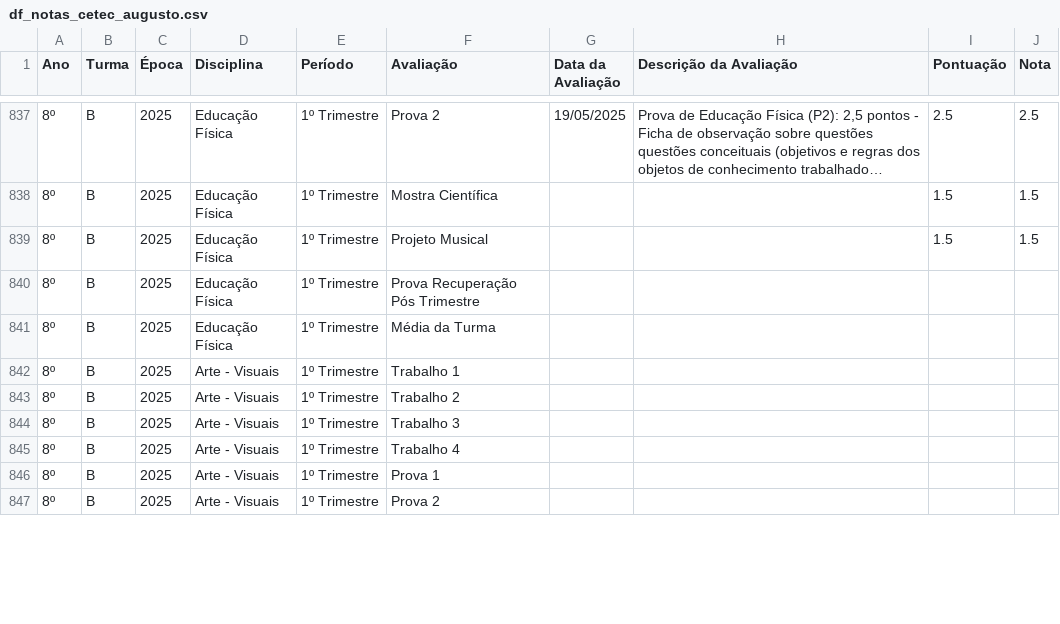
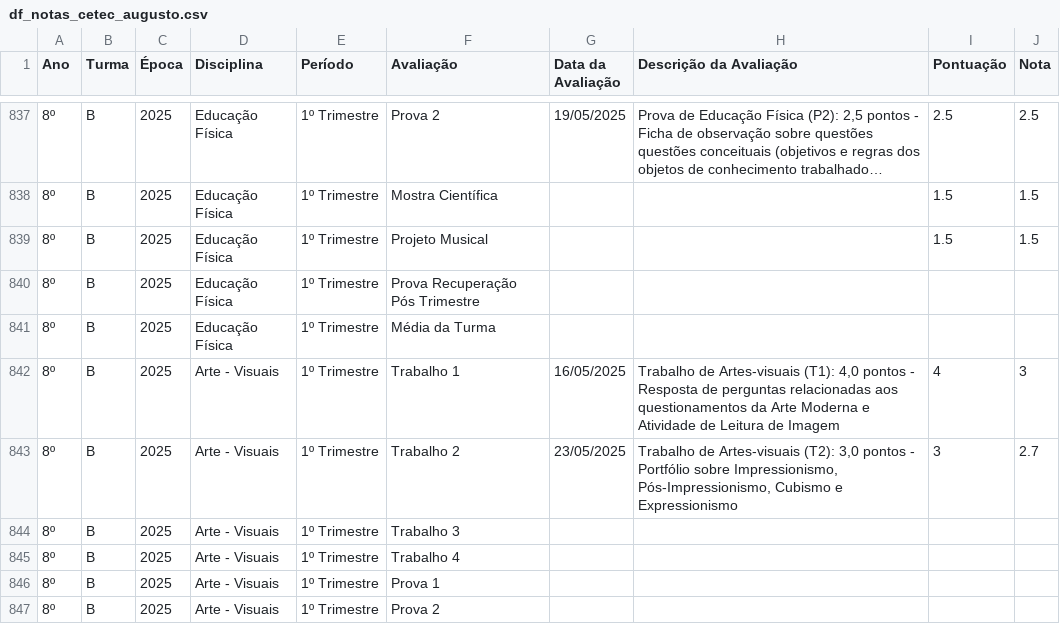
Before and after one commit to mauriciopassos/notas_cetec_augusto, a CSV file: src/df_notas_cetec_augusto.csv, drawn as a sheet; only a part is shown, gaps mark what is left out; long unchanged cells end in …; the diff covers the shown part only; the diff names each change by its address in the sheet, - before the commit and + after, or states it on an @@ line.

Commit message:
upload new csv data

```diff
--- a/src/df_notas_cetec_augusto.csv
+++ b/src/df_notas_cetec_augusto.csv
-G842 (Data da Avaliação): (empty)
+G842 (Data da Avaliação): 16/05/2025
-H842 (Descrição da Avaliação): (empty)
+H842 (Descrição da Avaliação): Trabalho de Artes-visuais (T1): 4,0 pontos - Resposta de perguntas relacionadas aos questionamentos da Arte Moderna e Atividade de Leitura de Imagem
-I842 (Pontuação): (empty)
+I842 (Pontuação): 4
-J842 (Nota): (empty)
+J842 (Nota): 3
-G843 (Data da Avaliação): (empty)
+G843 (Data da Avaliação): 23/05/2025
-H843 (Descrição da Avaliação): (empty)
+H843 (Descrição da Avaliação): Trabalho de Artes-visuais (T2): 3,0 pontos - Portfólio sobre Impressionismo, Pós-Impressionismo, Cubismo e Expressionismo
-I843 (Pontuação): (empty)
+I843 (Pontuação): 3
-J843 (Nota): (empty)
+J843 (Nota): 2.7
```
Also changed, not shown: 8 edited cells elsewhere in this file.
